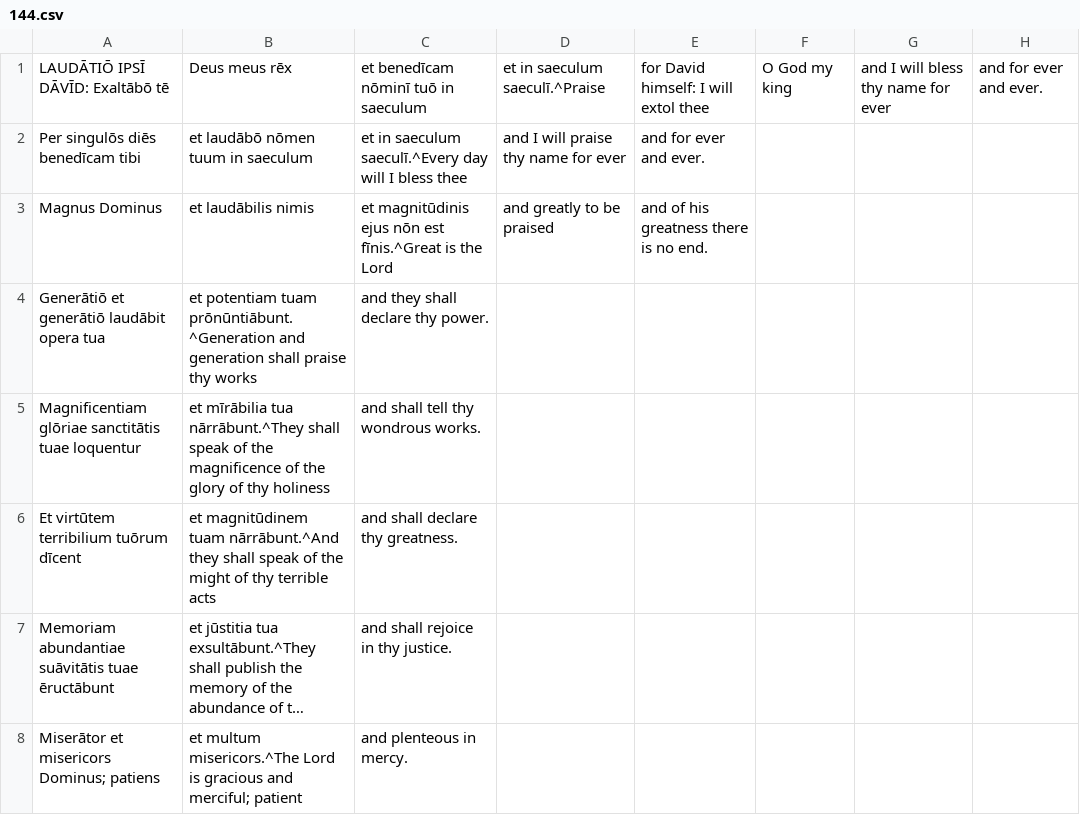
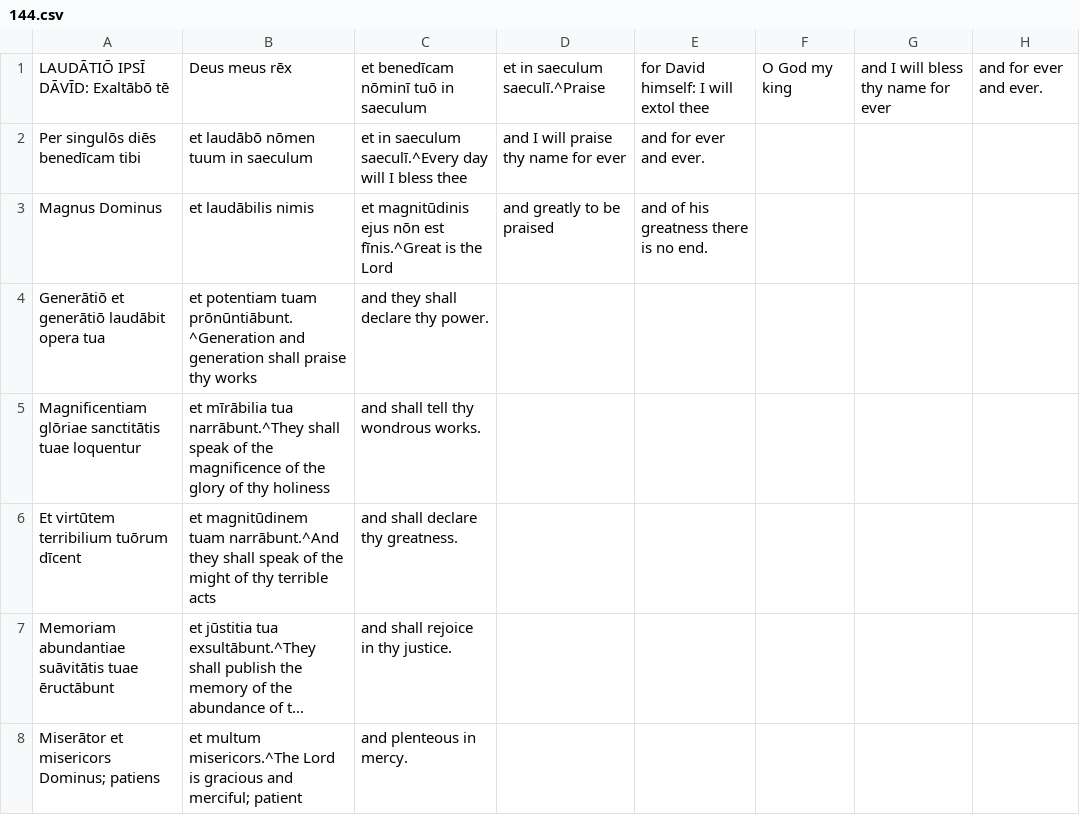
Before and after one commit to DoctrinaLatina/doctrina-latina, a CSV file: vulgata/01-vetus-testamentum/21-psalmi/144.csv, drawn as a sheet; only a part is shown; long unchanged cells end in …; the diff names each change by its address in the sheet, - before the commit and + after, or states it on an @@ line.

```diff
--- a/vulgata/01-vetus-testamentum/21-psalmi/144.csv
+++ b/vulgata/01-vetus-testamentum/21-psalmi/144.csv
-B5: …mīrābilia tua nārrābunt.^They shall speak…
+B5: …mīrābilia tua narrābunt.^They shall speak…
-B6: …magnitūdinem tuam nārrābunt.^And they shall…
+B6: …magnitūdinem tuam narrābunt.^And they shall…
```
Also changed, not shown: vulgata/01-vetus-testamentum/21-psalmi/009.csv, vulgata/01-vetus-testamentum/21-psalmi/018.csv, 16 other files.
